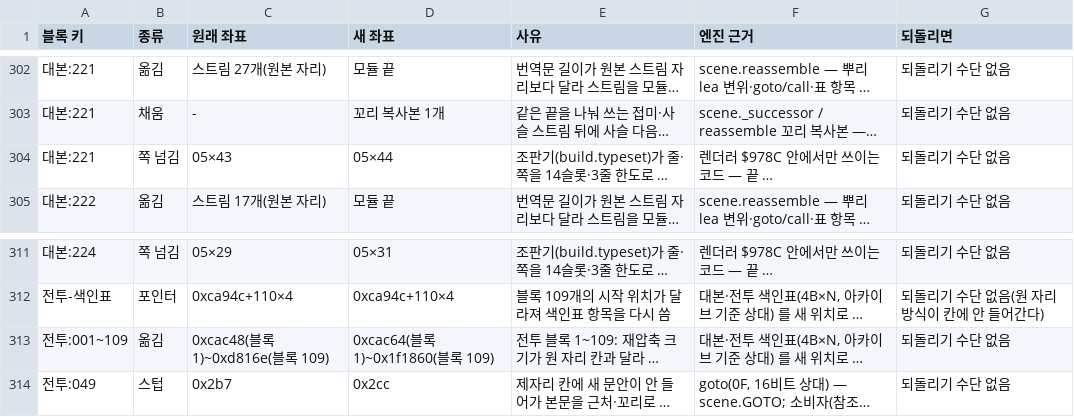
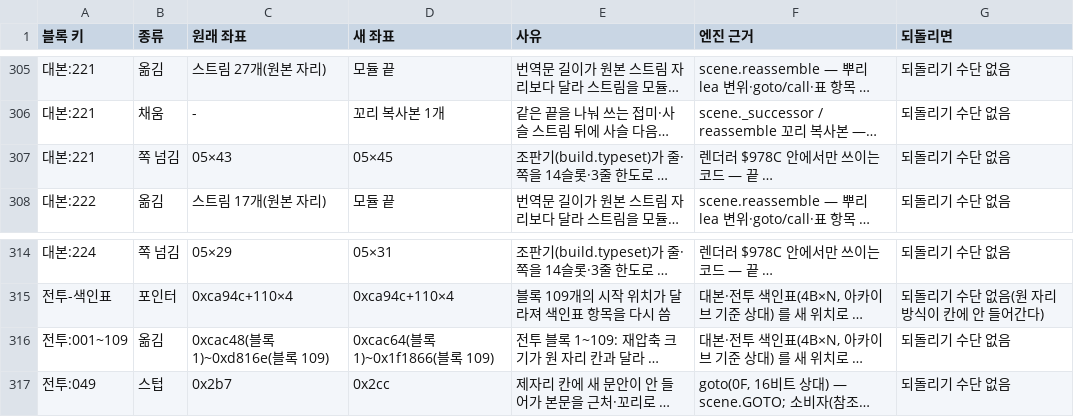
Before and after one commit to byunmaster/ed-patch, a TSV file: games/md-ed1/relocations.tsv, drawn as a sheet; only a part is shown, gaps mark what is left out; long unchanged cells end in …; addresses are those after the commit; the diff covers the shown part only; the diff names each change by its address in the sheet, - before the commit and + after, or states it on an @@ line.

```diff
--- a/games/md-ed1/relocations.tsv
+++ b/games/md-ed1/relocations.tsv
-D307 (새 좌표): 05×44
+D307 (새 좌표): 05×45
-D316 (새 좌표): 0xcac64(블록 1)~0x1f1860(블록 109)
+D316 (새 좌표): 0xcac64(블록 1)~0x1f1866(블록 109)
```
Also changed, not shown: 3 added rows and 4 edited cells elsewhere in this file, 1 other file.
